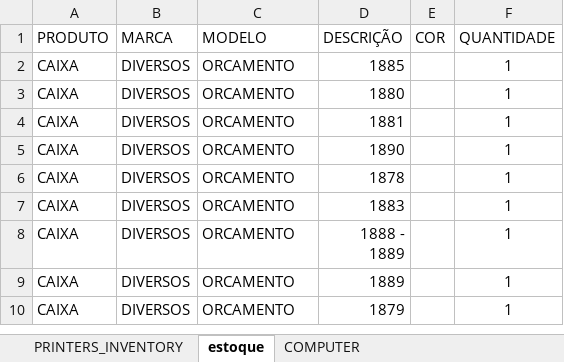
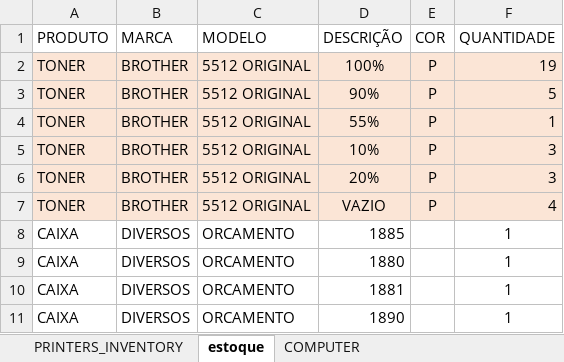
Before and after one commit to flavio-foa-dev/excel, an Excel workbook: data_printer.xlsx, sheet estoque, drawn as a sheet; only a part is shown; the shorter side is filled out with more unchanged rows; values as stored, in another font and other column widths than the file's, no borders; table styles not drawn; the diff names each change by its address in the sheet, - before the commit and + after, or states it on an @@ line.

```diff
--- a/data_printer.xlsx (sheet estoque)
+++ b/data_printer.xlsx (sheet estoque)
+row 2: TONER | BROTHER | 5512 ORIGINAL | 100% | P | 19
+row 3: TONER | BROTHER | 5512 ORIGINAL | 90% | P | 5
+row 4: TONER | BROTHER | 5512 ORIGINAL | 55% | P | 1
+row 5: TONER | BROTHER | 5512 ORIGINAL | 10% | P | 3
+row 6: TONER | BROTHER | 5512 ORIGINAL | 20% | P | 3
+row 7: TONER | BROTHER | 5512 ORIGINAL | VAZIO | P | 4
```
Also changed, not shown: sheet COMPUTER, sheet PRINTERS_INVENTORY.
